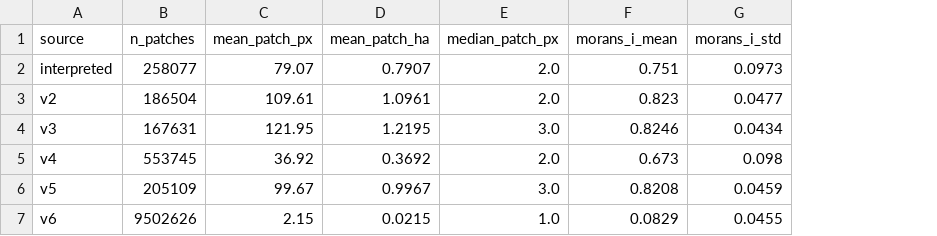
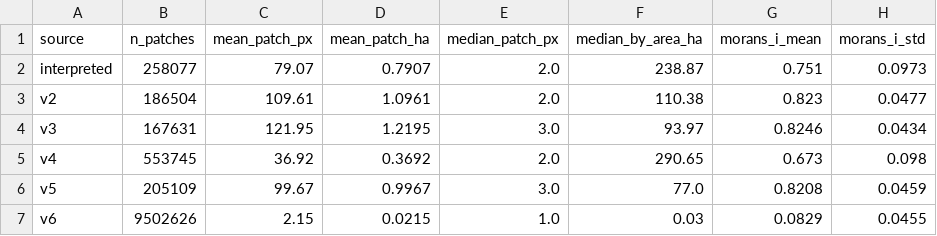
Before and after one commit to mburns2002/Landcover_Interpretation, a CSV file: reports/spatial_structure/spatial_structure_summary.csv, drawn as a sheet; the diff names each change by its address in the sheet, - before the commit and + after, or states it on an @@ line.

```diff
--- a/reports/spatial_structure/spatial_structure_summary.csv
+++ b/reports/spatial_structure/spatial_structure_summary.csv
+column F (median_by_area_ha), rows 2-7: 238.87 | 110.38 | 93.97 | 290.65 | 77.0 | 0.03
```
Also changed, not shown: 3 other files.
